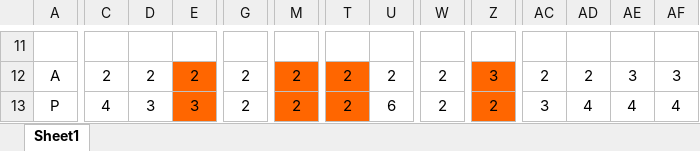
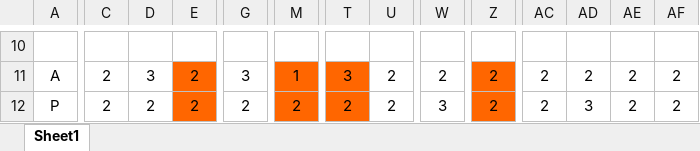
Before and after one commit to thegreatkingbear/schedule, an Excel workbook: solution_5.xlsx, sheet Sheet1, drawn as a sheet; only a part is shown, gaps mark what is left out; values as stored, in another font and other column widths than the file's, no borders; addresses are those after the commit; the diff covers the shown part only; the diff names each change by its address in the sheet, - before the commit and + after, or states it on an @@ line.

```diff
--- a/solution_5.xlsx (sheet Sheet1)
+++ b/solution_5.xlsx (sheet Sheet1)
-D11: 2
+D11: 3
-G11: 2
+G11: 3
-M11: 2
+M11: 1
-T11: 2
+T11: 3
-Z11: 3
+Z11: 2
-AE11: 3
+AE11: 2
-AF11: 3
+AF11: 2
-C12: 4
+C12: 2
-D12: 3
+D12: 2
-E12: 3
+E12: 2
-U12: 6
+U12: 2
-W12: 2
+W12: 3
-AC12: 3
+AC12: 2
-AD12: 4
+AD12: 3
-AE12: 4
+AE12: 2
-AF12: 4
+AF12: 2
```
Also changed, not shown: 1 removed row, 94 edited cells and cell formats elsewhere in this sheet, solution_0.xlsx, solution_1.xlsx, 8 other files.
